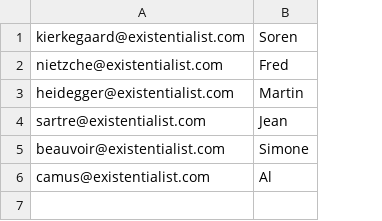
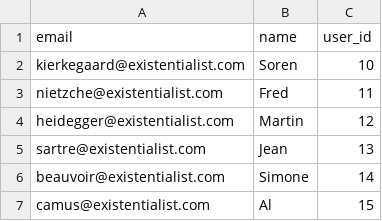
Before and after one commit to intercom/platform-series-importing-users, a CSV file: test.csv, drawn as a sheet; addresses are those after the commit; the diff names each change by its address in the sheet, - before the commit and + after, or states it on an @@ line.

```diff
--- a/test.csv
+++ b/test.csv
+column C, rows 2-7: 10 | 11 | 12 | 13 | 14 | 15
+row 1: email | name | user_id
```
Also changed, not shown: 2 other files.
